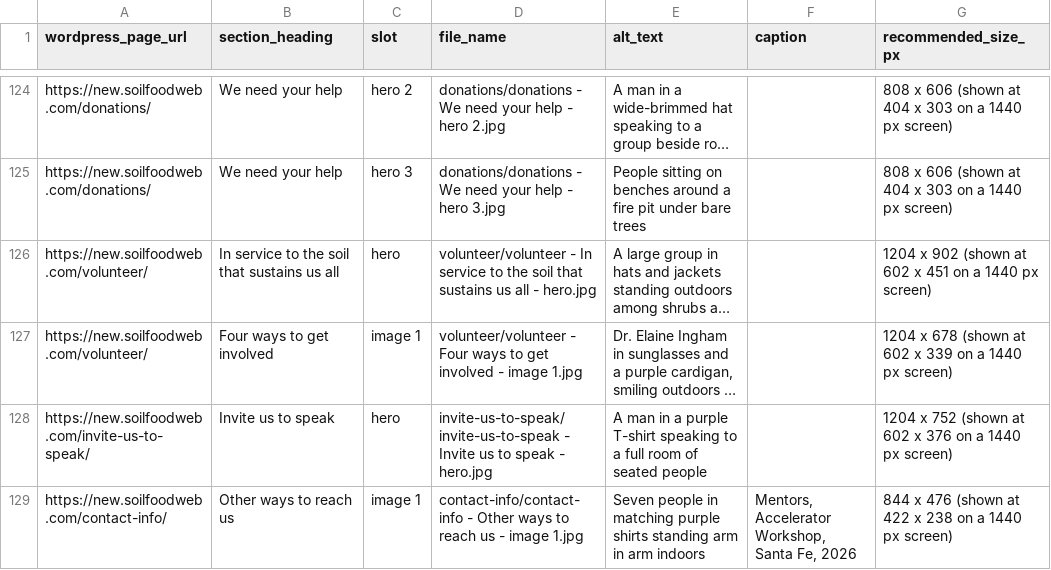
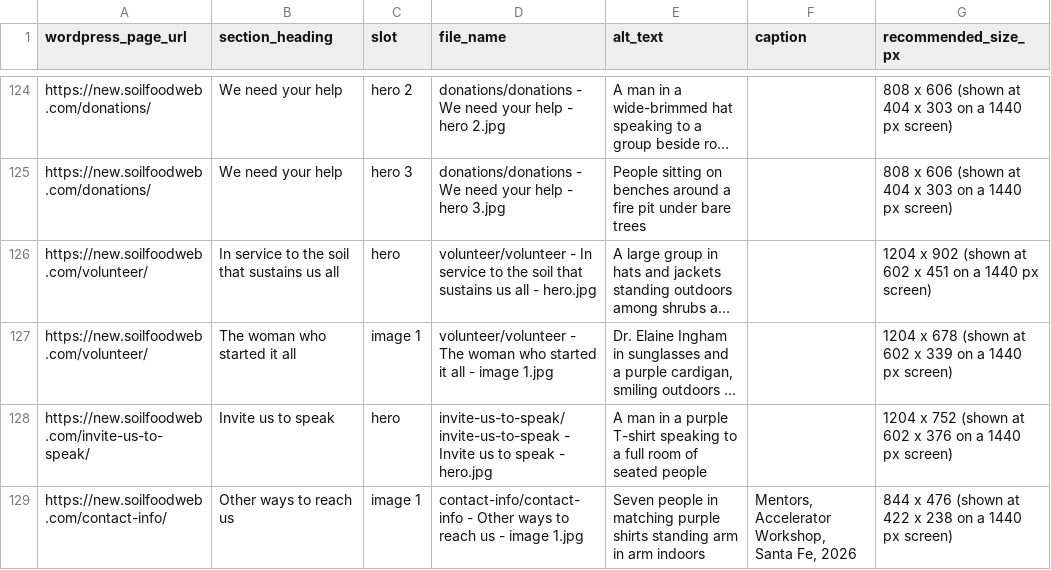
Before and after one commit to linneamoritznyc/final-SFWsite-Linnea, a CSV file: exports/stephanie/image-handoff.csv, drawn as a sheet; only a part is shown, gaps mark what is left out; long unchanged cells end in …; the diff covers the shown part only; the diff names each change by its address in the sheet, - before the commit and + after, or states it on an @@ line.

```diff
--- a/exports/stephanie/image-handoff.csv
+++ b/exports/stephanie/image-handoff.csv
-B127 (section_heading): Four ways to get involved
+B127 (section_heading): The woman who started it all
-D127 (file_name): volunteer/volunteer - Four ways to get involved - image…
+D127 (file_name): volunteer/volunteer - The woman who started it all - image…
```
Also changed, not shown: 76 edited cells elsewhere in this file, 40 other files.
